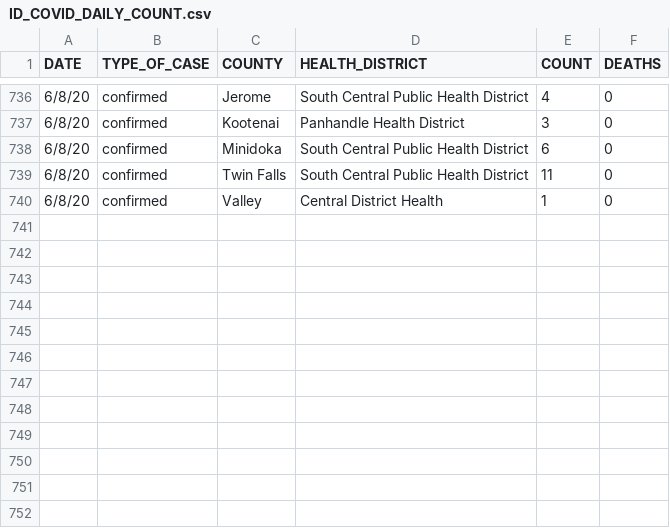
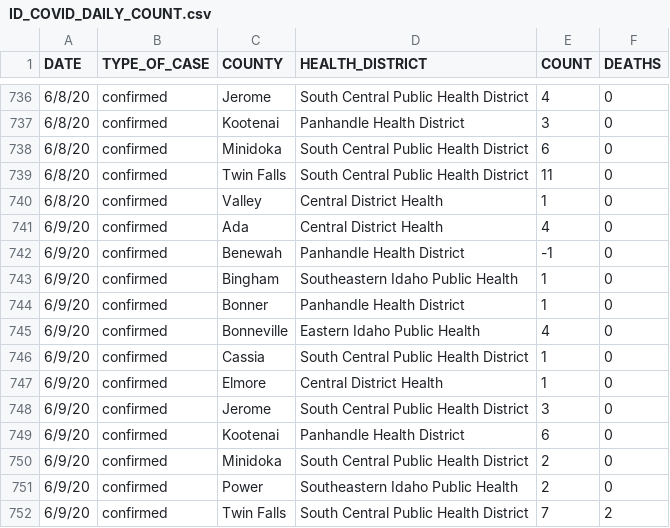
Before and after one commit to Boise-State-HCRI/Idaho_COVID-19, a CSV file: ID_COVID_DAILY_COUNT.csv, drawn as a sheet; only a part is shown, gaps mark what is left out; the diff names each change by its address in the sheet, - before the commit and + after, or states it on an @@ line.

```diff
--- a/ID_COVID_DAILY_COUNT.csv
+++ b/ID_COVID_DAILY_COUNT.csv
+row 741: 6/9/20 | confirmed | Ada | Central District Health | 4 | 0
+row 742: 6/9/20 | confirmed | Benewah | Panhandle Health District | -1 | 0
+row 743: 6/9/20 | confirmed | Bingham | Southeastern Idaho Public Health | 1 | 0
+row 744: 6/9/20 | confirmed | Bonner | Panhandle Health District | 1 | 0
+row 745: 6/9/20 | confirmed | Bonneville | Eastern Idaho Public Health | 4 | 0
+row 746: 6/9/20 | confirmed | Cassia | South Central Public Health District | 1 | 0
+row 747: 6/9/20 | confirmed | Elmore | Central District Health | 1 | 0
+row 748: 6/9/20 | confirmed | Jerome | South Central Public Health District | 3 | 0
+row 749: 6/9/20 | confirmed | Kootenai | Panhandle Health District | 6 | 0
+row 750: 6/9/20 | confirmed | Minidoka | South Central Public Health District | 2 | 0
+row 751: 6/9/20 | confirmed | Power | Southeastern Idaho Public Health | 2 | 0
+row 752: 6/9/20 | confirmed | Twin Falls | South Central Public Health District | 7 | 2
```
Also changed, not shown: ID_COVID_CUMULATIVE_BY_COUNTY.csv, ID_COVID_CUMULATIVE_BY_DATE.csv, 6 other files.
